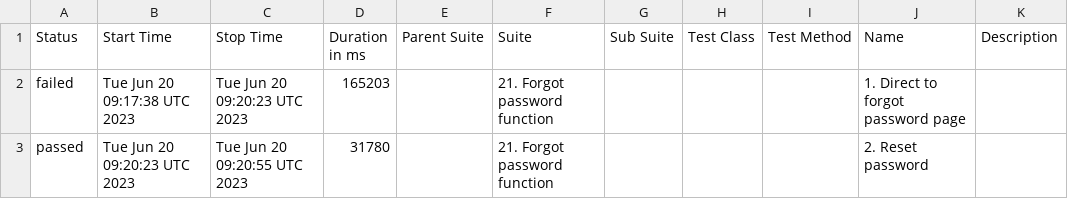
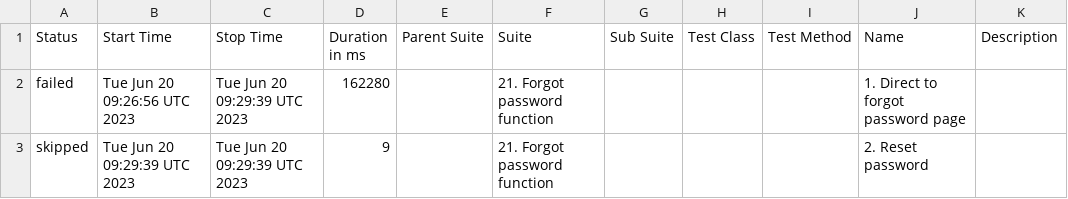
Before and after one commit to Nucleus-Reports/report_June_20, a CSV file: data/suites.csv, drawn as a sheet.

```diff
--- a/data/suites.csv
+++ b/data/suites.csv
@@ -1,3 +1,3 @@
 "Status","Start Time","Stop Time","Duration in ms","Parent Suite","Suite","Sub Suite","Test Class","Test Method","Name","Description"
-"failed","Tue Jun 20 09:17:38 UTC 2023","Tue Jun 20 09:20:23 UTC 2023","165203","","21. Forgot password function","","","","1. Direct to forgot password page",""
-"passed","Tue Jun 20 09:20:23 UTC 2023","Tue Jun 20 09:20:55 UTC 2023","31780","","21. Forgot password function","","","","2. Reset password",""
+"failed","Tue Jun 20 09:26:56 UTC 2023","Tue Jun 20 09:29:39 UTC 2023","162280","","21. Forgot password function","","","","1. Direct to forgot password page",""
+"skipped","Tue Jun 20 09:29:39 UTC 2023","Tue Jun 20 09:29:39 UTC 2023","9","","21. Forgot password function","","","","2. Reset password",""
```
Also changed, not shown: 27 other files.
